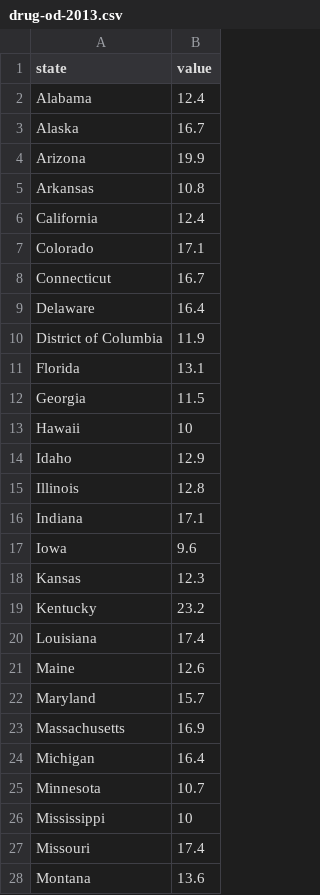
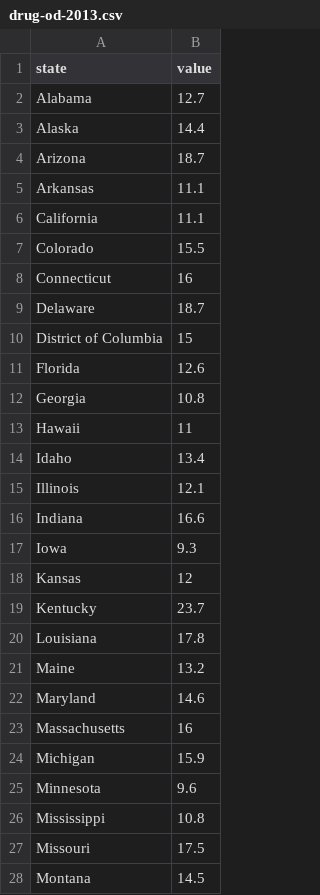
Before and after one commit to zeinab92/Drug-OD-Data-Visualization---COMM-692, a CSV file: data/drug-od/drug-od-2013.csv, drawn as a sheet; only a part is shown; the diff covers the shown part only.

Commit message:
Drug OD Data Fixes
Adjusted some data for Drug OD 2013-2016. Slightly higher than before (more accurate)

```diff
--- a/data/drug-od/drug-od-2013.csv
+++ b/data/drug-od/drug-od-2013.csv
@@ -1,28 +1,28 @@
 state,value
-Alabama,12.4
-Alaska,16.7
-Arizona,19.9
-Arkansas,10.8
-California,12.4
-Colorado,17.1
-Connecticut,16.7
-Delaware,16.4
-District of Columbia,11.9
-Florida,13.1
-Georgia,11.5
-Hawaii,10
-Idaho,12.9
-Illinois,12.8
-Indiana,17.1
-Iowa,9.6
-Kansas,12.3
-Kentucky,23.2
-Louisiana,17.4
-Maine,12.6
-Maryland,15.7
-Massachusetts,16.9
-Michigan,16.4
-Minnesota,10.7
-Mississippi,10
-Missouri,17.4
-Montana,13.6
+Alabama,12.7
+Alaska,14.4
+Arizona,18.7
+Arkansas,11.1
+California,11.1
+Colorado,15.5
+Connecticut,16
+Delaware,18.7
+District of Columbia,15
+Florida,12.6
+Georgia,10.8
+Hawaii,11
+Idaho,13.4
+Illinois,12.1
+Indiana,16.6
+Iowa,9.3
+Kansas,12
+Kentucky,23.7
+Louisiana,17.8
+Maine,13.2
+Maryland,14.6
+Massachusetts,16
+Michigan,15.9
+Minnesota,9.6
+Mississippi,10.8
+Missouri,17.5
+Montana,14.5
```
Also changed, not shown: 24 edited cells elsewhere in this file, data/drug-od/drug-od-2014.csv, data/drug-od/drug-od-2015.csv, 4 other files.
